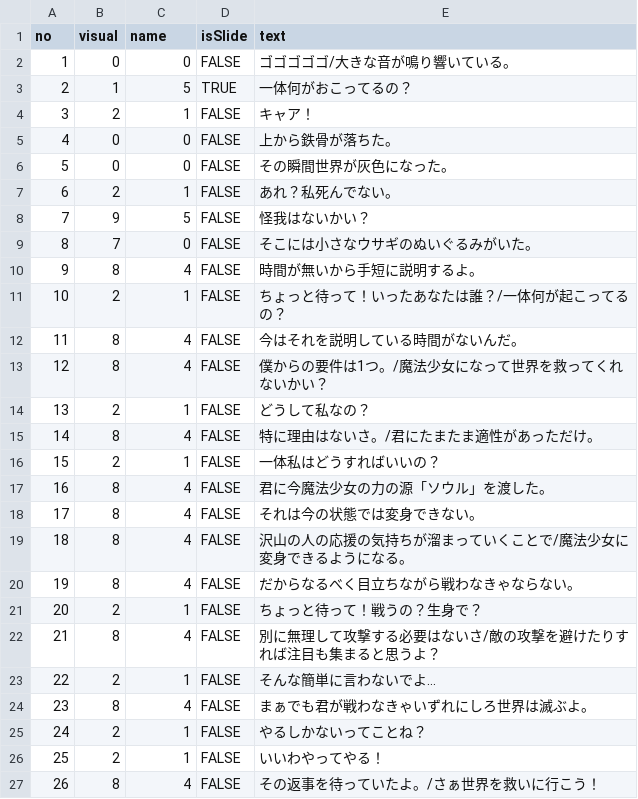
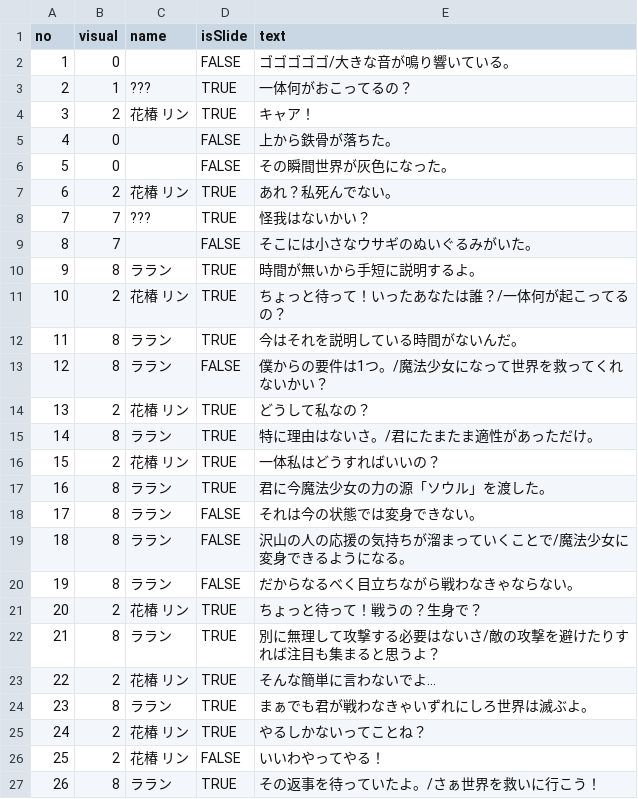
Before and after one commit to MintoAziRajf/MagicalGirlGeneration, a CSV file: Assets/91_CSV/Prologue_RED.csv, drawn as a sheet.

Commit message:
Prologue更新

```diff
--- a/Assets/91_CSV/Prologue_RED.csv
+++ b/Assets/91_CSV/Prologue_RED.csv
@@ -1,27 +1,27 @@
 no,visual,name,isSlide,text,,,
-1,0,0,FALSE,ゴゴゴゴゴ/大きな音が鳴り響いている。,,,
-2,1,5,TRUE,一体何がおこってるの？,,,
-3,2,1,FALSE,キャア！,,,
-4,0,0,FALSE,上から鉄骨が落ちた。　,,,
-5,0,0,FALSE,その瞬間世界が灰色になった。,,,
-6,2,1,FALSE,あれ？私死んでない。,,,
-7,9,5,FALSE,怪我はないかい？,,,
-8,7,0,FALSE,そこには小さなウサギのぬいぐるみがいた。,,,
-9,8,4,FALSE,時間が無いから手短に説明するよ。,,,
-10,2,1,FALSE,ちょっと待って！いったあなたは誰？/一体何が起こってるの？,,,
-11,8,4,FALSE,今はそれを説明している時間がないんだ。,,,
-12,8,4,FALSE,僕からの要件は1つ。/魔法少女になって世界を救ってくれないかい？,,,
-13,2,1,FALSE,どうして私なの？,,,
-14,8,4,FALSE,特に理由はないさ。/君にたまたま適性があっただけ。,,,
-15,2,1,FALSE,一体私はどうすればいいの？,,,
-16,8,4,FALSE,君に今魔法少女の力の源「ソウル」を渡した。,,,
-17,8,4,FALSE,それは今の状態では変身できない。,,,
-18,8,4,FALSE,沢山の人の応援の気持ちが溜まっていくことで/魔法少女に変身できるようになる。,,,
-19,8,4,FALSE,だからなるべく目立ちながら戦わなきゃならない。,,,
-20,2,1,FALSE,ちょっと待って！戦うの？生身で？,,,
-21,8,4,FALSE,別に無理して攻撃する必要はないさ/敵の攻撃を避けたりすれば注目も集まると思うよ？,,,
-22,2,1,FALSE,そんな簡単に言わないでよ…,,,
-23,8,4,FALSE,まぁでも君が戦わなきゃいずれにしろ世界は滅ぶよ。,,,
-24,2,1,FALSE,やるしかないってことね？,,,
-25,2,1,FALSE,いいわやってやる！,,,
-26,8,4,FALSE,その返事を待っていたよ。/さぁ世界を救いに行こう！,,,
+1,0, ,FALSE,ゴゴゴゴゴ/大きな音が鳴り響いている。,,,
+2,1,???,TRUE,一体何がおこってるの？,,,
+3,2,花椿 リン,TRUE,キャア！,,,
+4,0, ,FALSE,上から鉄骨が落ちた。　,,,
+5,0, ,FALSE,その瞬間世界が灰色になった。,,,
+6,2,花椿 リン,TRUE,あれ？私死んでない。,,,
+7,7,???,TRUE,怪我はないかい？,,,
+8,7, ,FALSE,そこには小さなウサギのぬいぐるみがいた。,,,
+9,8,ララン,TRUE,時間が無いから手短に説明するよ。,,,
+10,2,花椿 リン,TRUE,ちょっと待って！いったあなたは誰？/一体何が起こってるの？,,,
+11,8,ララン,TRUE,今はそれを説明している時間がないんだ。,,,
+12,8,ララン,FALSE,僕からの要件は1つ。/魔法少女になって世界を救ってくれないかい？,,,
+13,2,花椿 リン,TRUE,どうして私なの？,,,
+14,8,ララン,TRUE,特に理由はないさ。/君にたまたま適性があっただけ。,,,
+15,2,花椿 リン,TRUE,一体私はどうすればいいの？,,,
+16,8,ララン,TRUE,君に今魔法少女の力の源「ソウル」を渡した。,,,
+17,8,ララン,FALSE,それは今の状態では変身できない。,,,
+18,8,ララン,FALSE,沢山の人の応援の気持ちが溜まっていくことで/魔法少女に変身できるようになる。,,,
+19,8,ララン,FALSE,だからなるべく目立ちながら戦わなきゃならない。,,,
+20,2,花椿 リン,TRUE,ちょっと待って！戦うの？生身で？,,,
+21,8,ララン,TRUE,別に無理して攻撃する必要はないさ/敵の攻撃を避けたりすれば注目も集まると思うよ？,,,
+22,2,花椿 リン,TRUE,そんな簡単に言わないでよ…,,,
+23,8,ララン,TRUE,まぁでも君が戦わなきゃいずれにしろ世界は滅ぶよ。,,,
+24,2,花椿 リン,TRUE,やるしかないってことね？,,,
+25,2,花椿 リン,FALSE,いいわやってやる！,,,
+26,8,ララン,TRUE,その返事を待っていたよ。/さぁ世界を救いに行こう！,,,
```
Also changed, not shown: 25 other files.
